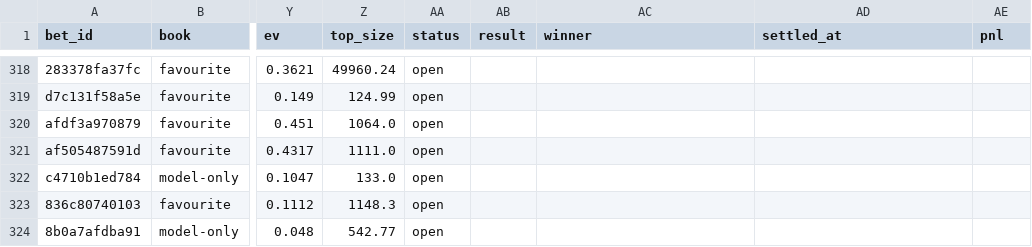
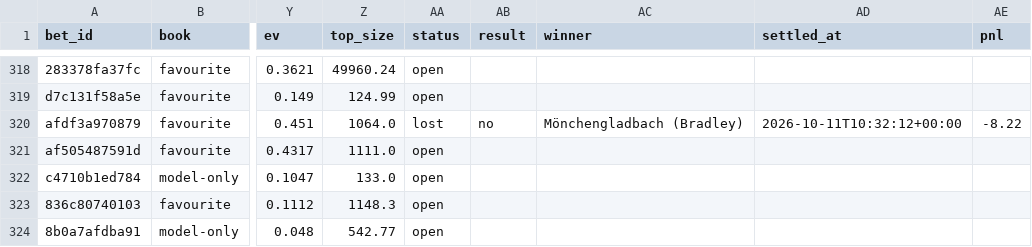
Before and after one commit to nathangin/esports-betting, a CSV file: state/paper/ledger.csv, drawn as a sheet; only a part is shown, gaps mark what is left out; the diff names each change by its address in the sheet, - before the commit and + after, or states it on an @@ line.

```diff
--- a/state/paper/ledger.csv
+++ b/state/paper/ledger.csv
-AA320 (status): open
+AA320 (status): lost
-AB320 (result): (empty)
+AB320 (result): no
-AC320 (winner): (empty)
+AC320 (winner): Mönchengladbach (Bradley)
-AD320 (settled_at): (empty)
+AD320 (settled_at): 2026-10-11T10:32:12+00:00
-AE320 (pnl): (empty)
+AE320 (pnl): -8.22
```
Also changed, not shown: state/paper/closes.csv, 7 other files.
